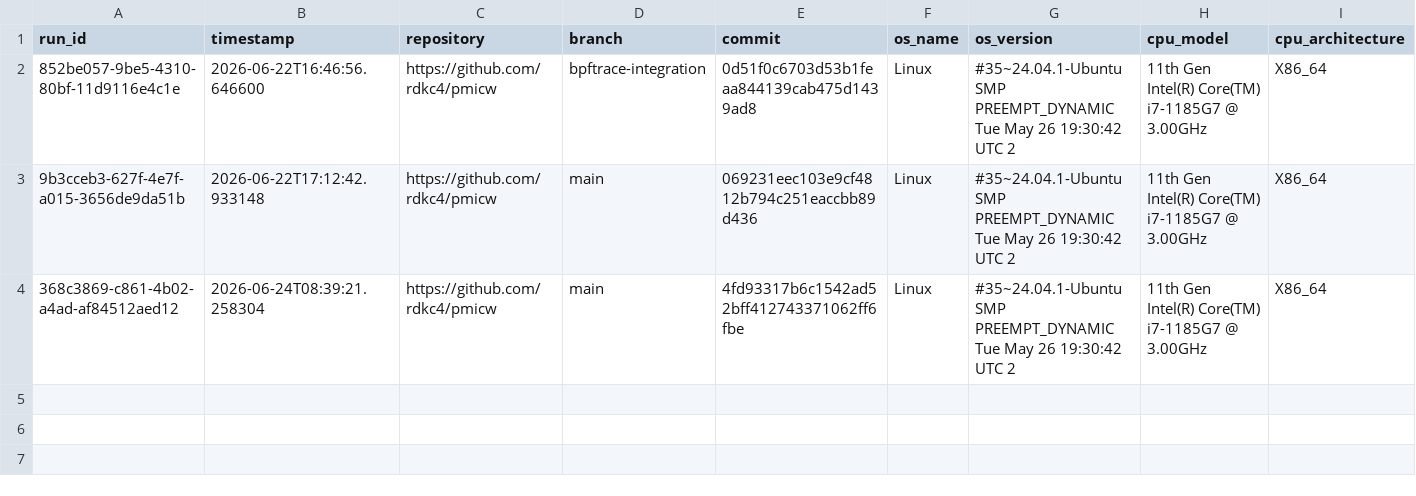
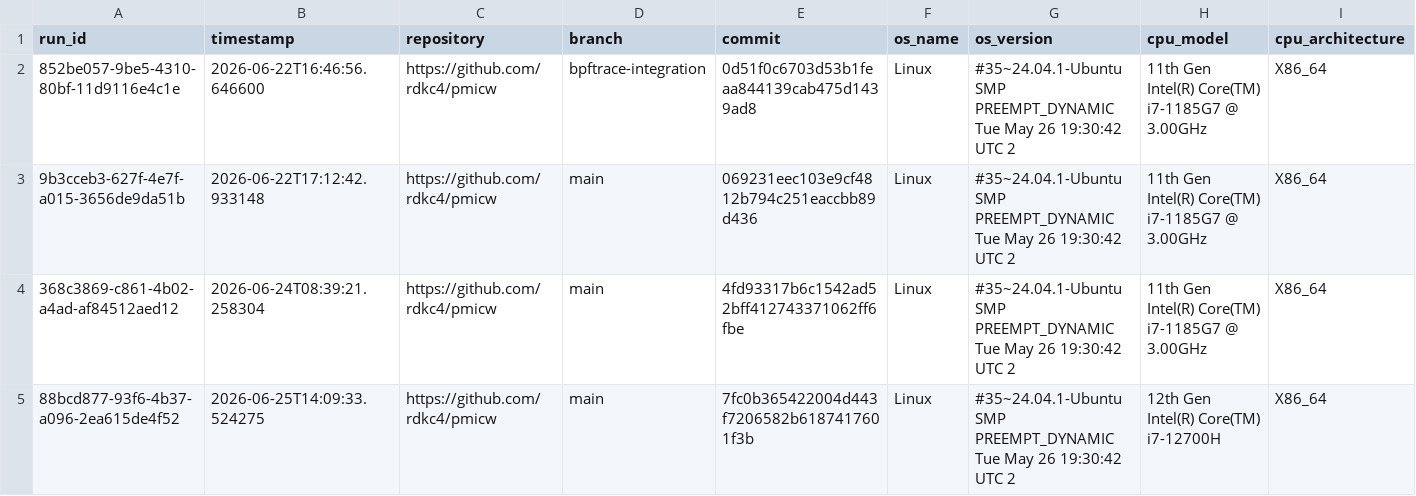
Before and after one commit to rdkc4/pmicw, a CSV file: web/data/rdkc4_pmicw_test_py_01cbc01a.csv, drawn as a sheet; only a part is shown; rows hold the shown columns only; the diff names each change by its address in the sheet, - before the commit and + after, or states it on an @@ line.

```diff
--- a/web/data/rdkc4_pmicw_test_py_01cbc01a.csv
+++ b/web/data/rdkc4_pmicw_test_py_01cbc01a.csv
+row 5: 88bcd877-93f6-4b37-a096-2ea615de4f52 | 2026-06-25T14:09:33.524275 | https://github.com/rdkc4/pmicw | main | 7fc0b365422004d443f7206582b6187417601f3b | Linux | #35~24.04.1-Ubuntu SMP PREEMPT_DYNAMIC Tue May 26 19:30:42 UTC 2 | 12th Gen Intel(R) Core(TM) i7-12700H | X86_64
```
